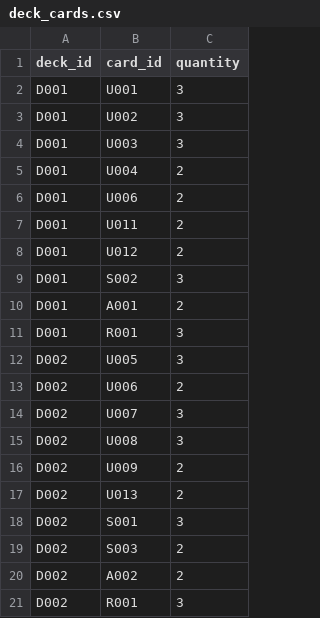
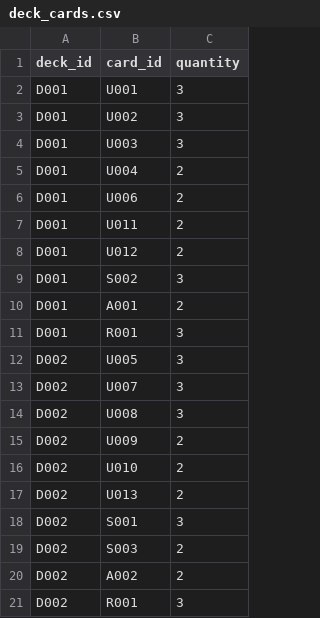
Before and after one commit to andychou1215-wq/cardgame, a CSV file: data/decks/deck_cards.csv, drawn as a sheet; removed rows and columns are numbered as before the commit, all else as after; the diff names each change by its address in the sheet, - before the commit and + after, or states it on an @@ line.

```diff
--- a/data/decks/deck_cards.csv
+++ b/data/decks/deck_cards.csv
-row 13: D002 | U006 | 2
+row 16: D002 | U010 | 2
```
Also changed, not shown: 1 other file.
